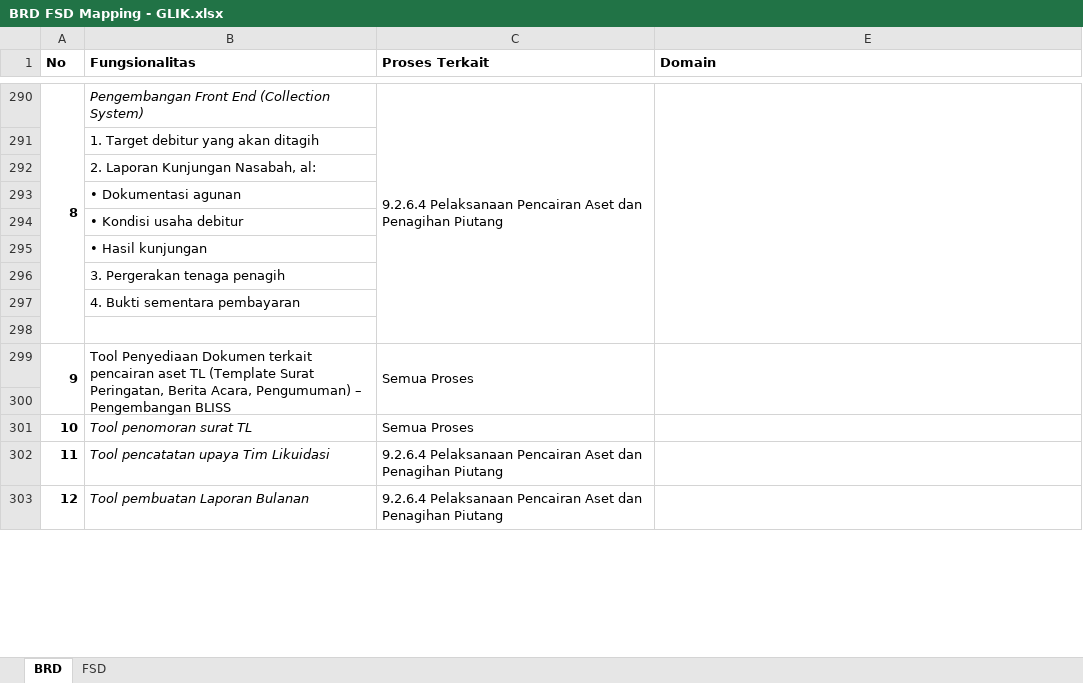
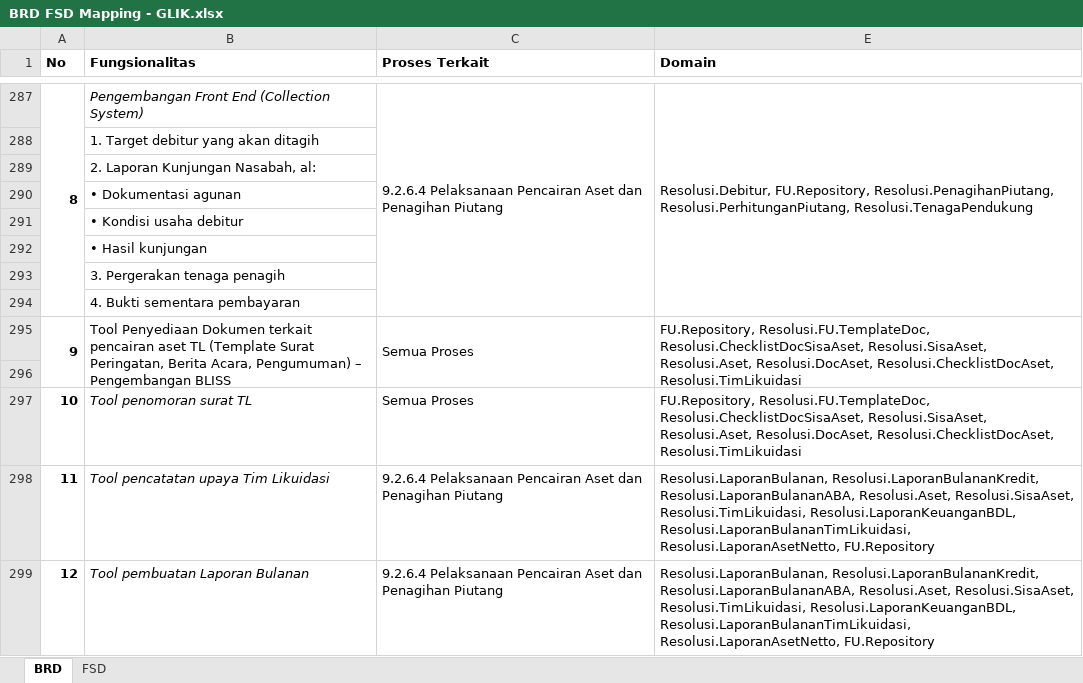
Before and after one commit to reshafahlevi/GLIK-DM, an Excel workbook: BRD FSD Mapping - GLIK.xlsx, sheet BRD, drawn as a sheet; only a part is shown, gaps mark what is left out; values as stored, in another font and other column widths than the file's, no borders; removed rows and columns are numbered as before the commit, all else as after; the diff covers the shown part only; the diff names each change by its address in the sheet, - before the commit and + after, or states it on an @@ line.

```diff
--- a/BRD FSD Mapping - GLIK.xlsx (sheet BRD)
+++ b/BRD FSD Mapping - GLIK.xlsx (sheet BRD)
-A290:A298 merged
+A287:A294 merged
-C290:C298 merged
+C287:C294 merged
-E287 (Domain): (empty)
+E287 (Domain): Resolusi.Debitur, FU.Repository, Resolusi.PenagihanPiutang, Resolusi.PerhitunganPiutang, Resolusi.TenagaPendukung
-E290:E298 merged
+E287:E294 merged
+row 295: 9 | Tool Penyediaan Dokumen terkait pencairan aset TL (Template Surat Peringatan, Berita Acara, Pengumuman) – Pengembangan BLISS | Semua Proses | FU.Repository, Resolusi.FU.TemplateDoc, Resolusi.ChecklistDocSisaAset, Resolusi.SisaAset, Resolusi.Aset, Resolusi.DocAset, Resolusi.ChecklistDocAset, Resolusi.TimLikuidasi
-row 299: 9 | Tool Penyediaan Dokumen terkait pencairan aset TL (Template Surat Peringatan, Berita Acara, Pengumuman) – Pengembangan BLISS | Semua Proses
-row 300: (empty)
-E297 (Domain): (empty)
+E297 (Domain): FU.Repository, Resolusi.FU.TemplateDoc, Resolusi.ChecklistDocSisaAset, Resolusi.SisaAset, Resolusi.Aset, Resolusi.DocAset, Resolusi.ChecklistDocAset, Resolusi.TimLikuidasi
-E298:E299 (Domain): (empty)
+E298:E299 (Domain): Resolusi.LaporanBulanan, Resolusi.LaporanBulananKredit, Resolusi.LaporanBulananABA, Resolusi.Aset, Resolusi.SisaAset, Resolusi.TimLikuidasi, Resolusi.LaporanKeuanganBDL, Resolusi.LaporanBulananTimLikuidasi, Resolusi.LaporanAsetNetto, FU.Repository
```
Also changed, not shown: 6 added rows, 10 removed rows, 3 moved rows, 17 edited cells and merged cells elsewhere in this sheet, 1 other file.
